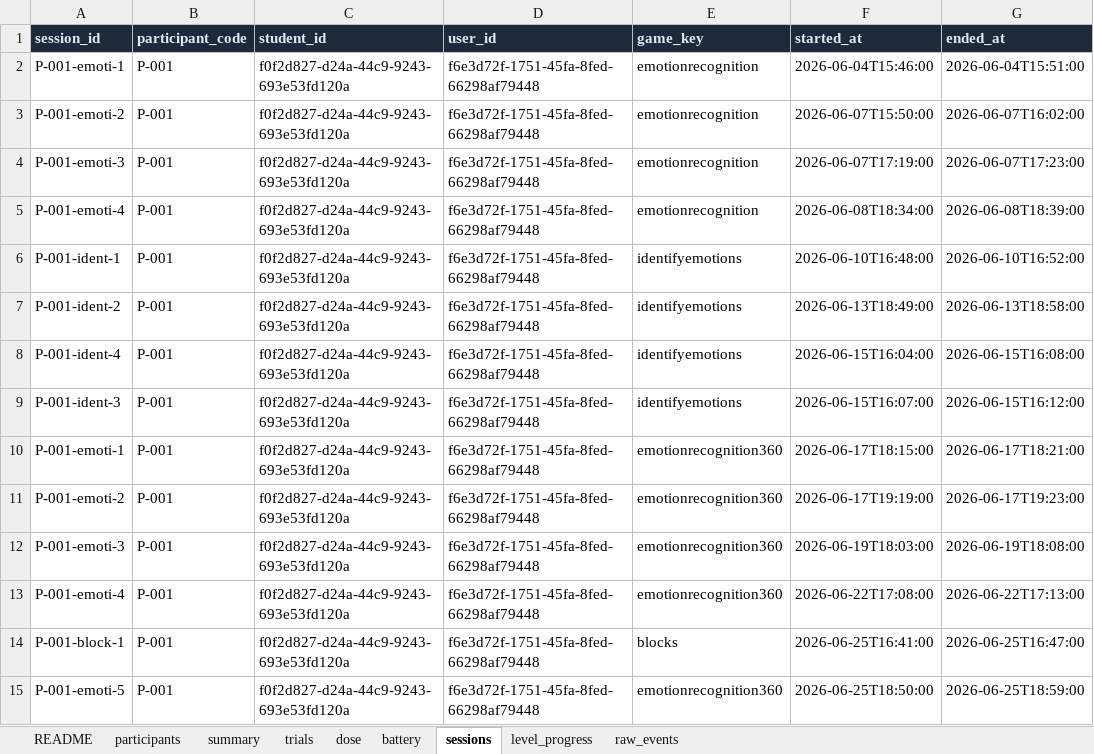
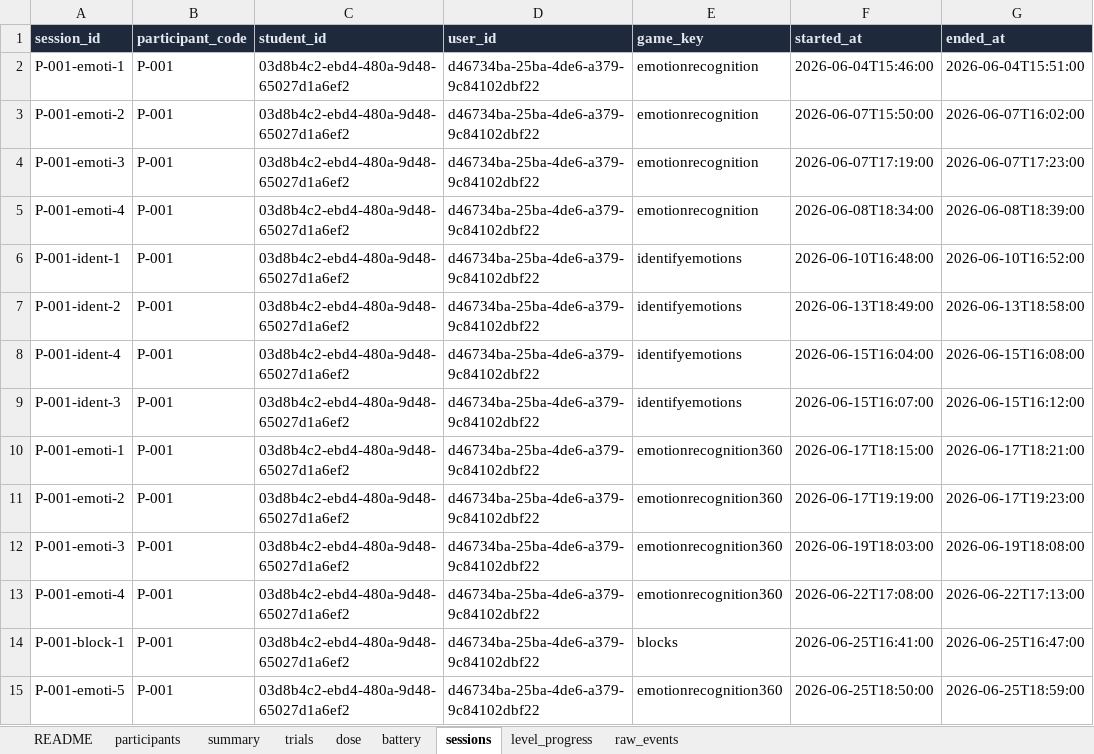
Before and after one commit to subair-zufi/autism-games, an Excel workbook: sample-data/dummy_research_data.xlsx, sheet sessions, drawn as a sheet; only a part is shown; values as stored, in another font and other column widths than the file's, no borders; the diff covers the shown part only; the diff names each change by its address in the sheet, - before the commit and + after, or states it on an @@ line.

```diff
--- a/sample-data/dummy_research_data.xlsx (sheet sessions)
+++ b/sample-data/dummy_research_data.xlsx (sheet sessions)
-C2:C15 (student_id): f0f2d827-d24a-44c9-9243-693e53fd120a
+C2:C15 (student_id): 03d8b4c2-ebd4-480a-9d48-65027d1a6ef2
-D2:D15 (user_id): f6e3d72f-1751-45fa-8fed-66298af79448
+D2:D15 (user_id): d46734ba-25ba-4de6-a379-9c84102dbf22
```
Also changed, not shown: 512 edited cells elsewhere in this sheet, sheet raw_events, sheet trials, sheet level_progress, sheet dose, sheet participants, sheet summary, 12 other files.
